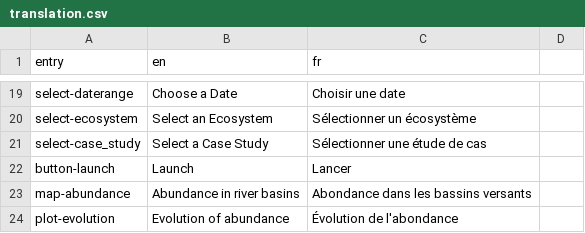
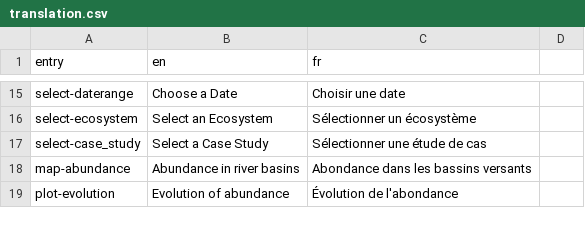
Before and after one commit to inrae/diades.atlas, a CSV file: inst/translation.csv, drawn as a sheet; only a part is shown, gaps mark what is left out; removed rows and columns are numbered as before the commit, all else as after; the diff covers the shown part only; the diff names each change by its address in the sheet, - before the commit and + after, or states it on an @@ line.

```diff
--- a/inst/translation.csv
+++ b/inst/translation.csv
-row 22: button-launch | Launch | Lancer
```
Also changed, not shown: 5 removed rows, 3 moved rows and 6 edited cells elsewhere in this file.
